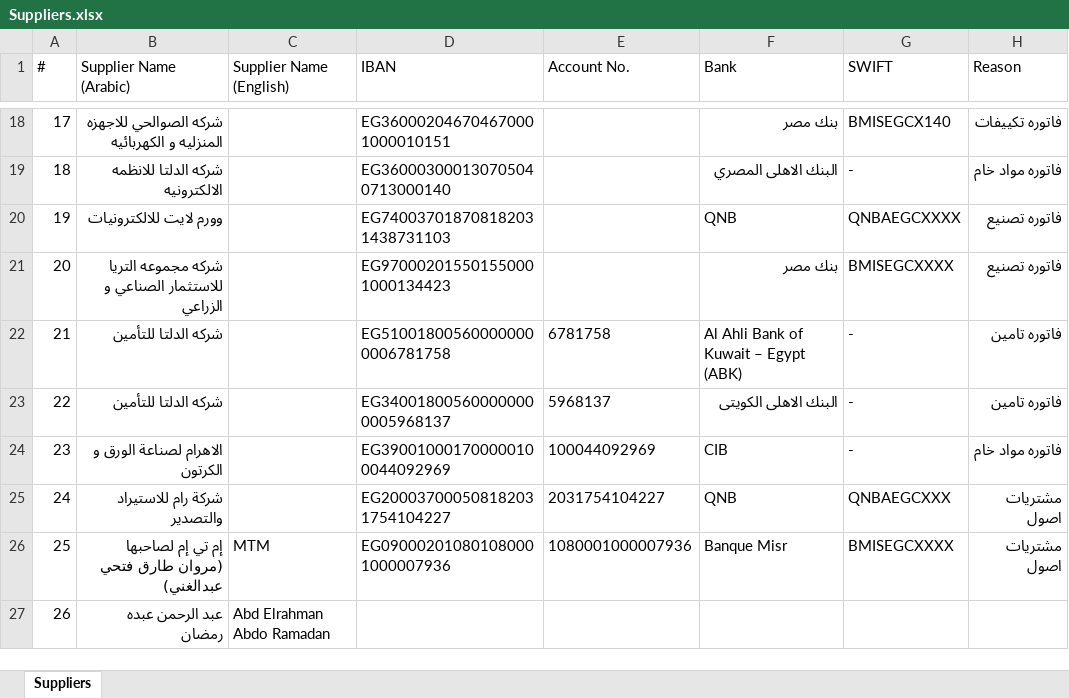
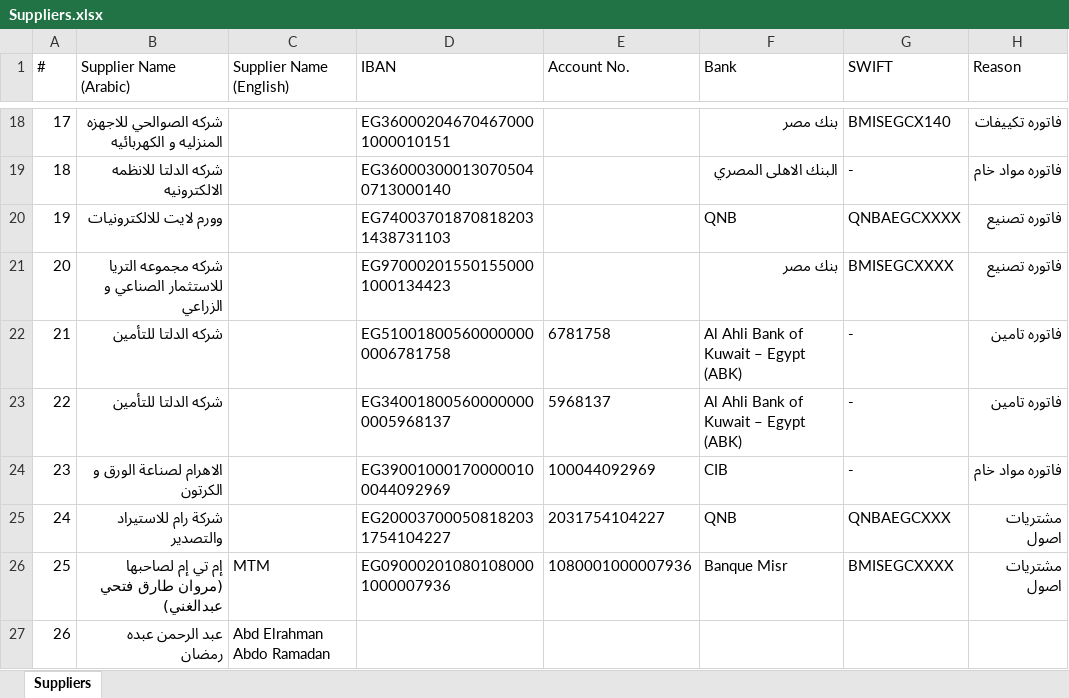
Before and after one commit to ahmedm838/bank-forms, an Excel workbook: data/Suppliers.xlsx, sheet Suppliers, drawn as a sheet; only a part is shown, gaps mark what is left out; values as stored, in another font and other column widths than the file's, no borders; the diff names each change by its address in the sheet, - before the commit and + after, or states it on an @@ line.

Commit message:
Update Suppliers.xlsx from Bank Forms

```diff
--- a/data/Suppliers.xlsx (sheet Suppliers)
+++ b/data/Suppliers.xlsx (sheet Suppliers)
-F23 (Bank): البنك الاهلى الكويتى
+F23 (Bank): Al Ahli Bank of Kuwait – Egypt (ABK)
```
